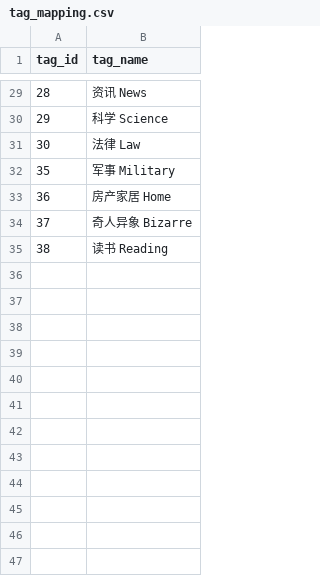
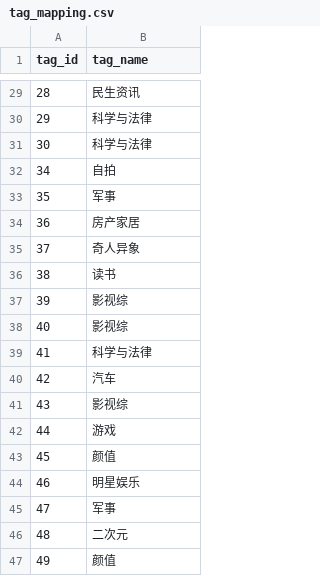
Before and after one commit to Rec-System-ML/rec-system-ml, a CSV file: shared/tag_mapping.csv, drawn as a sheet; only a part is shown, gaps mark what is left out; the diff covers the shown part only.

```diff
--- a/shared/tag_mapping.csv
+++ b/shared/tag_mapping.csv
@@ -29,7 +29,19 @@ tag_id,tag_name
-28,资讯 News
-29,科学 Science
-30,法律 Law
-35,军事 Military
-36,房产家居 Home
-37,奇人异象 Bizarre
-38,读书 Reading
+28,民生资讯
+29,科学与法律
+30,科学与法律
+34,自拍
+35,军事
+36,房产家居
+37,奇人异象
+38,读书
+39,影视综
+40,影视综
+41,科学与法律
+42,汽车
+43,影视综
+44,游戏
+45,颜值
+46,明星娱乐
+47,军事
+48,二次元
+49,颜值
```
Also changed, not shown: 12 added rows and 27 edited cells elsewhere in this file, 4 other files.
